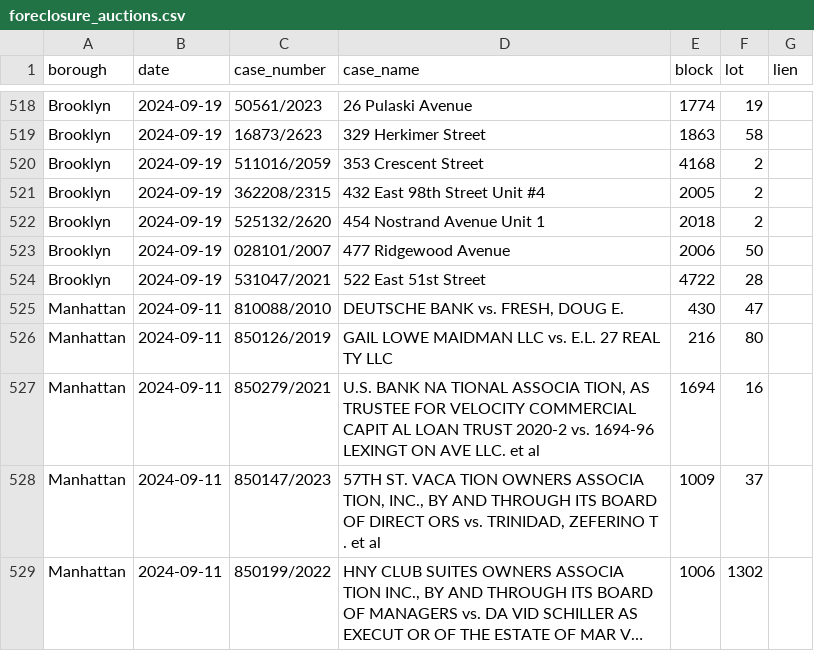
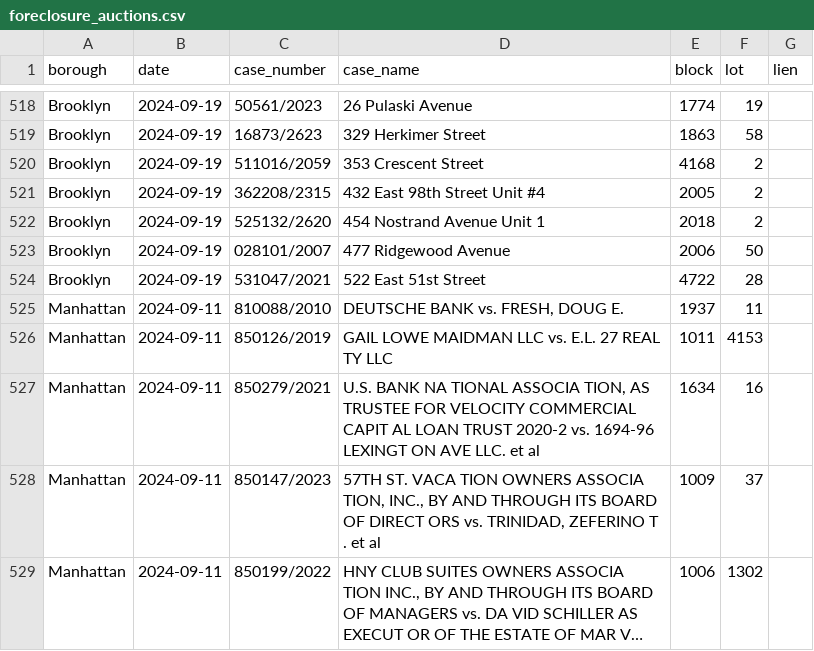
Before and after one commit to ivoytov/manhattan, a CSV file: transactions/foreclosure_auctions.csv, drawn as a sheet; only a part is shown, gaps mark what is left out; long unchanged cells end in ….

Commit message:
fix manhattan block/lots

```diff
--- a/transactions/foreclosure_auctions.csv
+++ b/transactions/foreclosure_auctions.csv
@@ -524,5 +524,5 @@ Brooklyn,2024-09-19,028101/2007,477 Ridgewood Avenue,2006,50,
 Brooklyn,2024-09-19,531047/2021,522 East 51st Street,4722,28,
-Manhattan,2024-09-11,810088/2010,"DEUTSCHE BANK vs. FRESH, DOUG E.",430,47,
-Manhattan,2024-09-11,850126/2019,GAIL LOWE MAIDMAN LLC vs. E.L. 27 REAL TY LLC,216,80,
-Manhattan,2024-09-11,850279/2021,"U.S. BANK NA TIONAL ASSOCIA TION, AS TRUSTEE FOR VELOCITY COMMERCIAL CAPIT AL LOAN TRUST 2020-2 vs. 1694-96 LEXINGT ON AVE LLC. et al",1694,16,
+Manhattan,2024-09-11,810088/2010,"DEUTSCHE BANK vs. FRESH, DOUG E.",1937,11,
+Manhattan,2024-09-11,850126/2019,GAIL LOWE MAIDMAN LLC vs. E.L. 27 REAL TY LLC,1011,4153,
+Manhattan,2024-09-11,850279/2021,"U.S. BANK NA TIONAL ASSOCIA TION, AS TRUSTEE FOR VELOCITY COMMERCIAL CAPIT AL LOAN TRUST 2020-2 vs. 1694-96 LEXINGT ON AVE LLC. et al",1634,16,
 Manhattan,2024-09-11,850147/2023,"57TH ST. VACA TION OWNERS ASSOCIA TION, INC., BY AND THROUGH ITS BOARD OF DIRECT ORS vs. TRINIDAD, ZEFERINO T . et al",1009,37,
```
Also changed, not shown: 2 other files.
